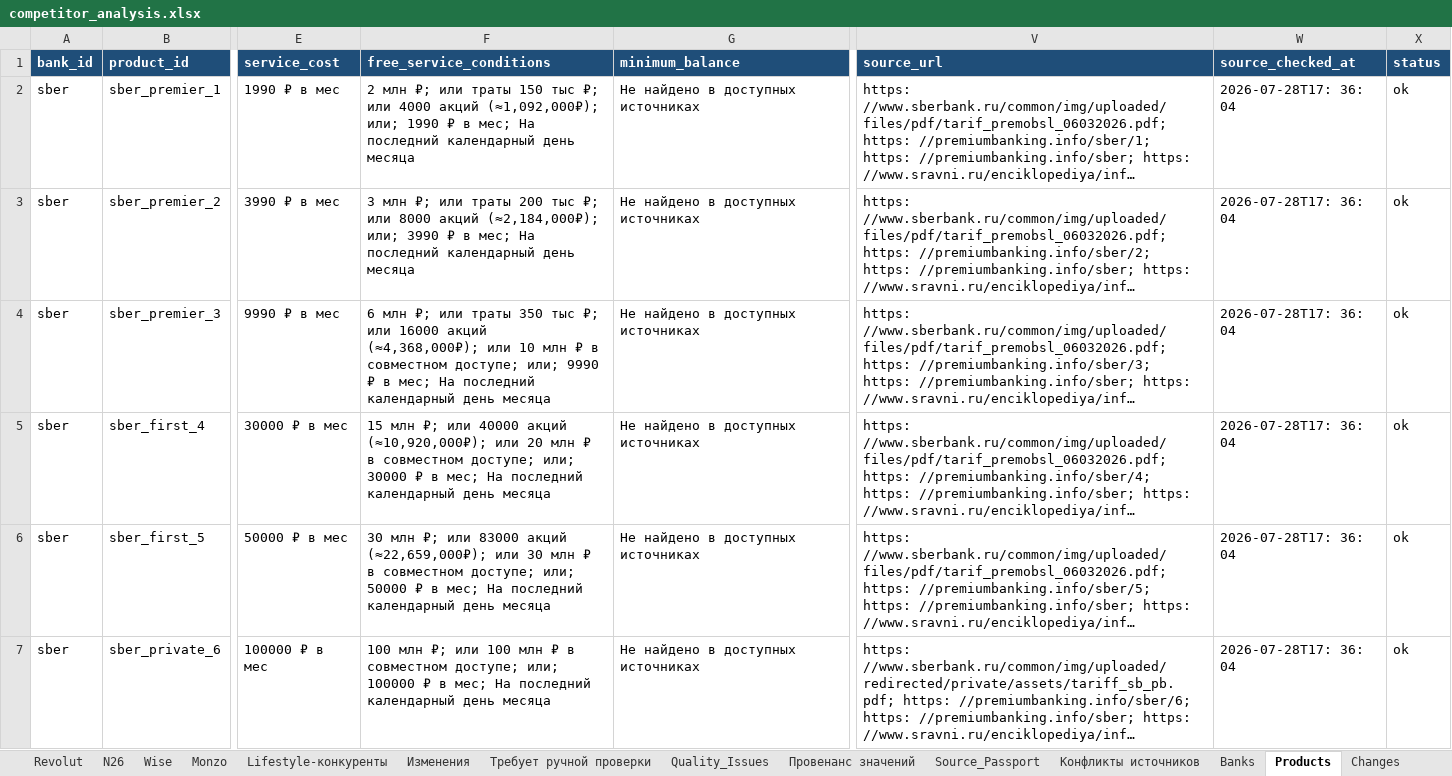
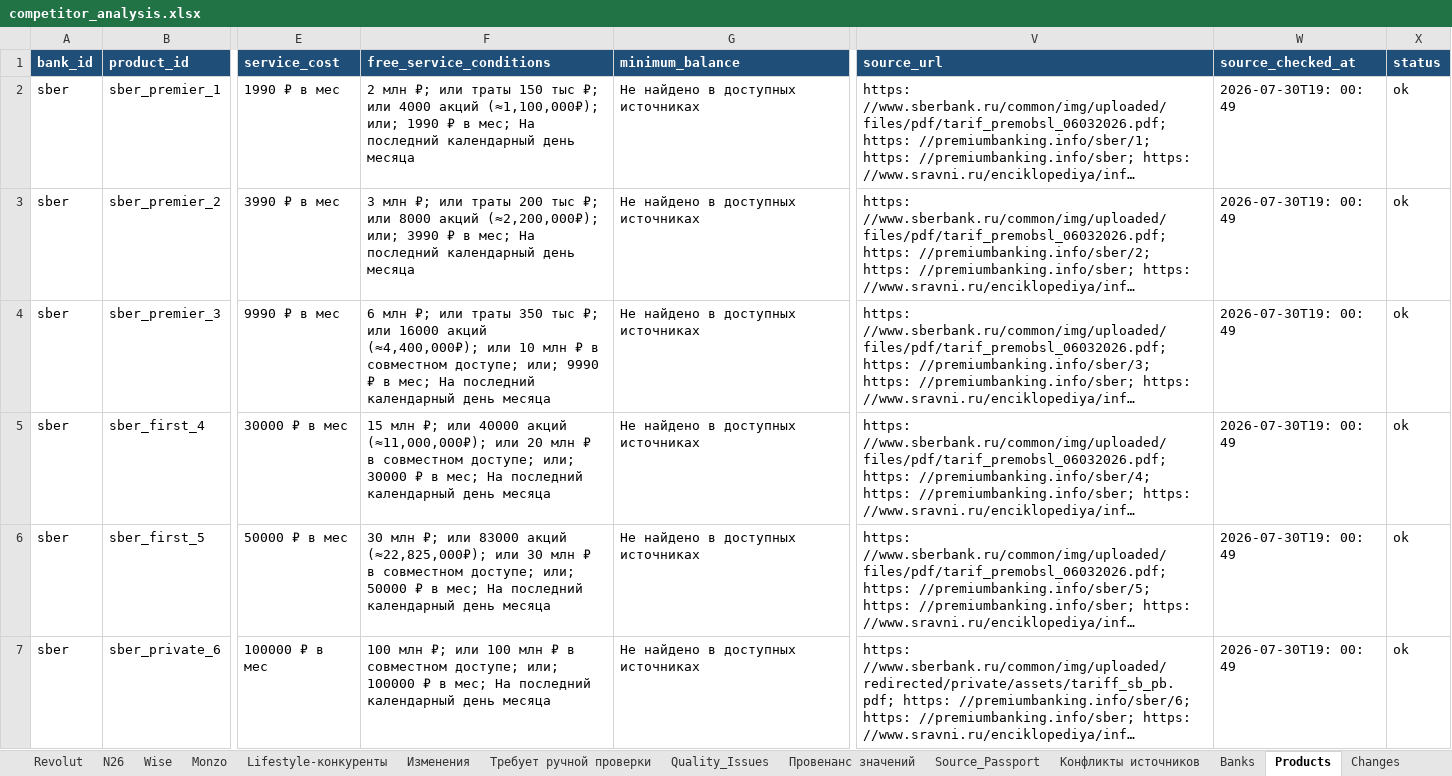
Before and after one commit to sberProjectsMVS/bank_analyst, an Excel workbook: output/competitor_analysis.xlsx, sheet Products, drawn as a sheet; only a part is shown, gaps mark what is left out; long unchanged cells end in …; values as stored, in another font and other column widths than the file's, no borders; the diff covers the shown part only; the diff names each change by its address in the sheet, - before the commit and + after, or states it on an @@ line.

```diff
--- a/output/competitor_analysis.xlsx (sheet Products)
+++ b/output/competitor_analysis.xlsx (sheet Products)
-F2 (free_service_conditions): …4000 акций (≈1,092,000₽); или; 1990…
+F2 (free_service_conditions): …4000 акций (≈1,100,000₽); или; 1990…
-W2:W7 (source_checked_at): 2026-07-28T17: 36: 04
+W2:W7 (source_checked_at): 2026-07-30T19: 00: 49
-F3 (free_service_conditions): …8000 акций (≈2,184,000₽); или; 3990…
+F3 (free_service_conditions): …8000 акций (≈2,200,000₽); или; 3990…
-F4 (free_service_conditions): …16000 акций (≈4,368,000₽); или 10…
+F4 (free_service_conditions): …16000 акций (≈4,400,000₽); или 10…
-F5 (free_service_conditions): …40000 акций (≈10,920,000₽); или 20…
+F5 (free_service_conditions): …40000 акций (≈11,000,000₽); или 20…
-F6 (free_service_conditions): …83000 акций (≈22,659,000₽); или 30…
+F6 (free_service_conditions): …83000 акций (≈22,825,000₽); или 30…
```
Also changed, not shown: 80 edited cells elsewhere in this sheet, sheet Sources, sheet Changes, sheet Провенанс значений, sheet Изменения, sheet Конфликты источников, sheet Quality_Issues, 20 more sheets, 29 other files.
